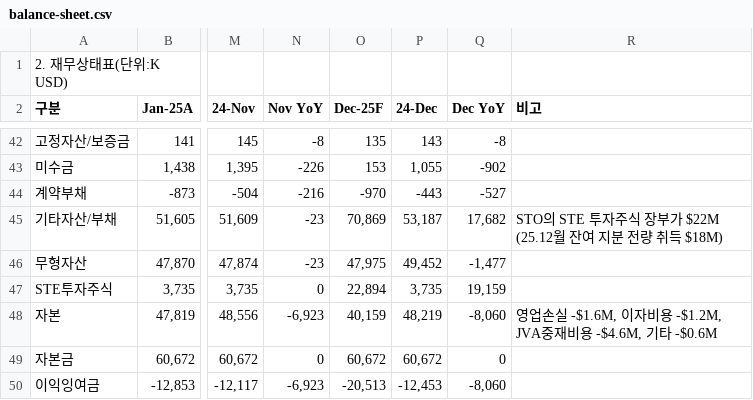
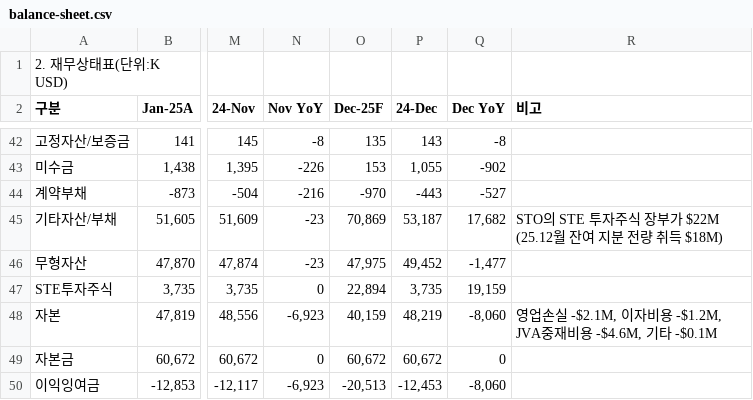
Before and after one commit to kyeongsoo88/New_stodashboard, a CSV file: frontend/public/data/balance-sheet.csv, drawn as a sheet; only a part is shown, gaps mark what is left out; the diff names each change by its address in the sheet, - before the commit and + after, or states it on an @@ line.

```diff
--- a/frontend/public/data/balance-sheet.csv
+++ b/frontend/public/data/balance-sheet.csv
-R48 (비고): …업손실 -$1.6M, 이자비용 -$1.2M, JVA중재비용 -$4.6M, 기타 -$0.6M
+R48 (비고): …업손실 -$2.1M, 이자비용 -$1.2M, JVA중재비용 -$4.6M, 기타 -$0.1M
```
Also changed, not shown: frontend/public/data/dashboard-summary.csv, frontend/public/data/income-statement.csv.
